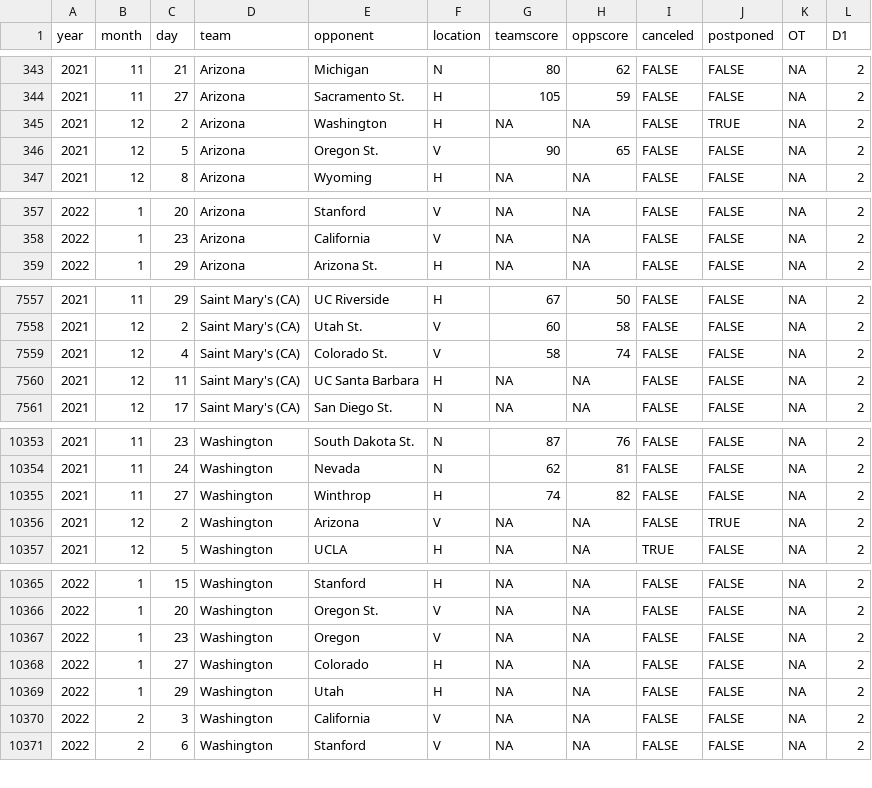
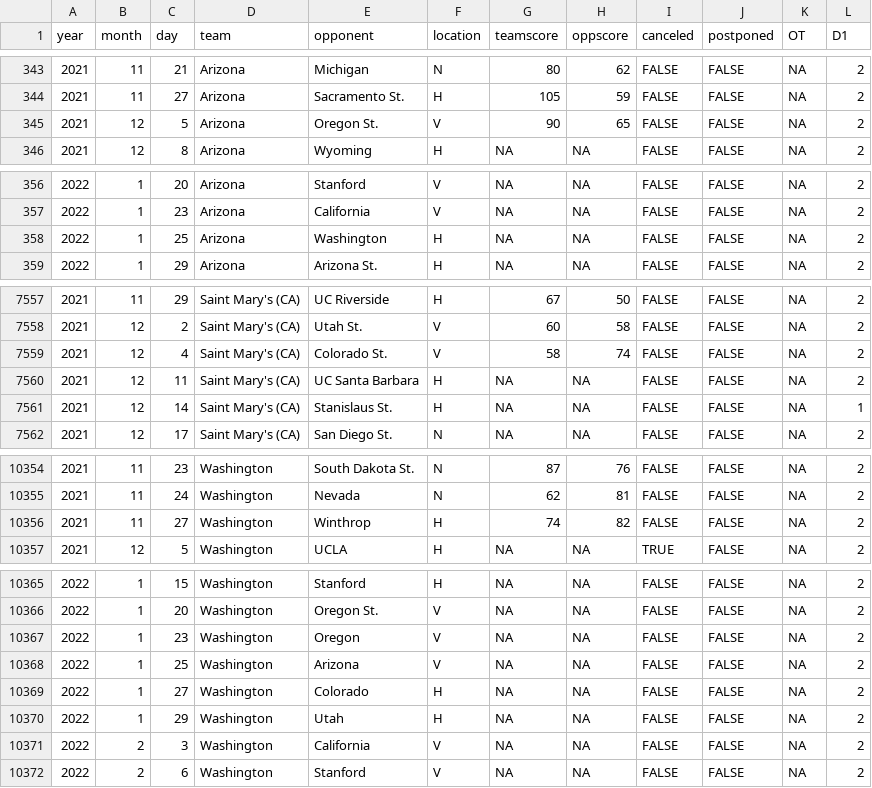
Before and after one commit to jackwarfield/rg2_poll, a CSV file: cbb/NCAA_Hoops_Results.csv, drawn as a sheet; only a part is shown, gaps mark what is left out; the diff covers the shown part only.

```diff
--- a/cbb/NCAA_Hoops_Results.csv
+++ b/cbb/NCAA_Hoops_Results.csv
@@ -344,3 +344,2 @@
 2021,11,27,"Arizona","Sacramento St.","H",105,59,FALSE,FALSE,NA,2
-2021,12,2,"Arizona","Washington","H",NA,NA,FALSE,TRUE,NA,2
 2021,12,5,"Arizona","Oregon St.","V",90,65,FALSE,FALSE,NA,2
@@ -358,2 +357,3 @@
 2022,1,23,"Arizona","California","V",NA,NA,FALSE,FALSE,NA,2
+2022,1,25,"Arizona","Washington","H",NA,NA,FALSE,FALSE,NA,2
 2022,1,29,"Arizona","Arizona St.","H",NA,NA,FALSE,FALSE,NA,2
@@ -7560,2 +7560,3 @@
 2021,12,11,"Saint Mary's (CA)","UC Santa Barbara","H",NA,NA,FALSE,FALSE,NA,2
+2021,12,14,"Saint Mary's (CA)","Stanislaus St.","H",NA,NA,FALSE,FALSE,NA,1
 2021,12,17,"Saint Mary's (CA)","San Diego St.","N",NA,NA,FALSE,FALSE,NA,2
@@ -10355,3 +10356,2 @@
 2021,11,27,"Washington","Winthrop","H",74,82,FALSE,FALSE,NA,2
-2021,12,2,"Washington","Arizona","V",NA,NA,FALSE,TRUE,NA,2
 2021,12,5,"Washington","UCLA","H",NA,NA,TRUE,FALSE,NA,2
@@ -10367,2 +10367,3 @@
 2022,1,23,"Washington","Oregon","V",NA,NA,FALSE,FALSE,NA,2
+2022,1,25,"Washington","Arizona","V",NA,NA,FALSE,FALSE,NA,2
 2022,1,27,"Washington","Colorado","H",NA,NA,FALSE,FALSE,NA,2
```
Also changed, not shown: 54 edited cells elsewhere in this file, cbb/teams_2021_rankings.csv, 1 other file.
